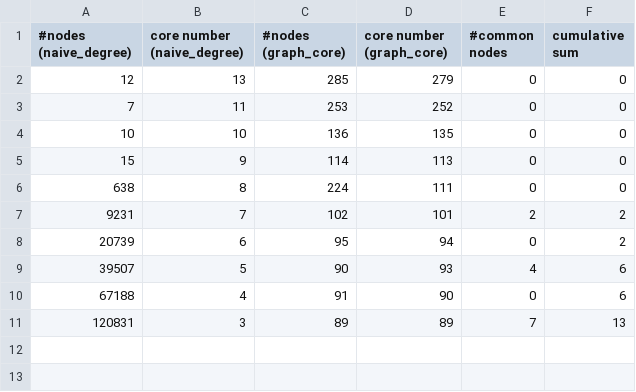
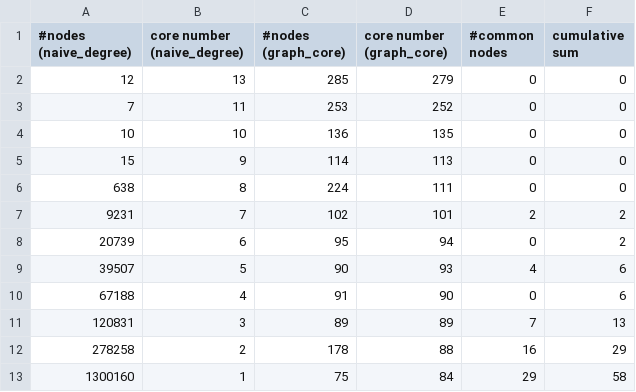
Before and after one commit to toggled/vldbsubmission, a CSV file: python_src/statistics/dblp_naive_degree_graph_core.csv, drawn as a sheet.

```diff
--- a/python_src/statistics/dblp_naive_degree_graph_core.csv
+++ b/python_src/statistics/dblp_naive_degree_graph_core.csv
@@ -11 +11,3 @@
 120831,3,89,89,7,13
+278258,2,178,88,16,29
+1300160,1,75,84,29,58
```
Also changed, not shown: python_src/statistics/dblp_naive_nbr_graph_core.csv, python_src/statistics/dblp_naive_nbr_naive_degree.csv, 10 other files.
